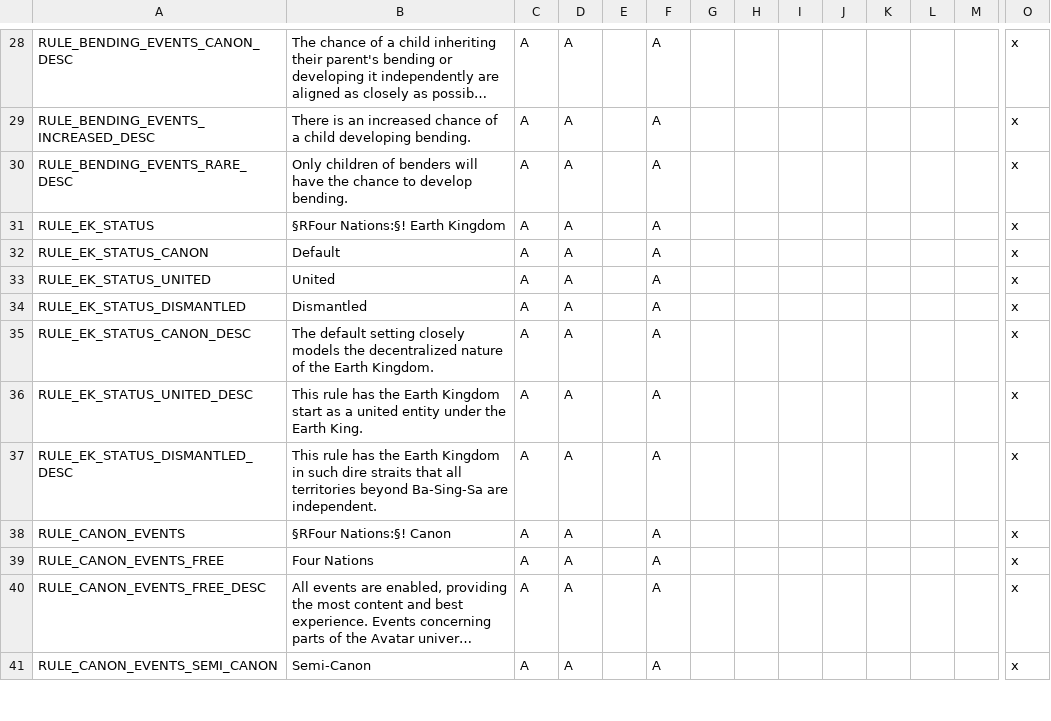
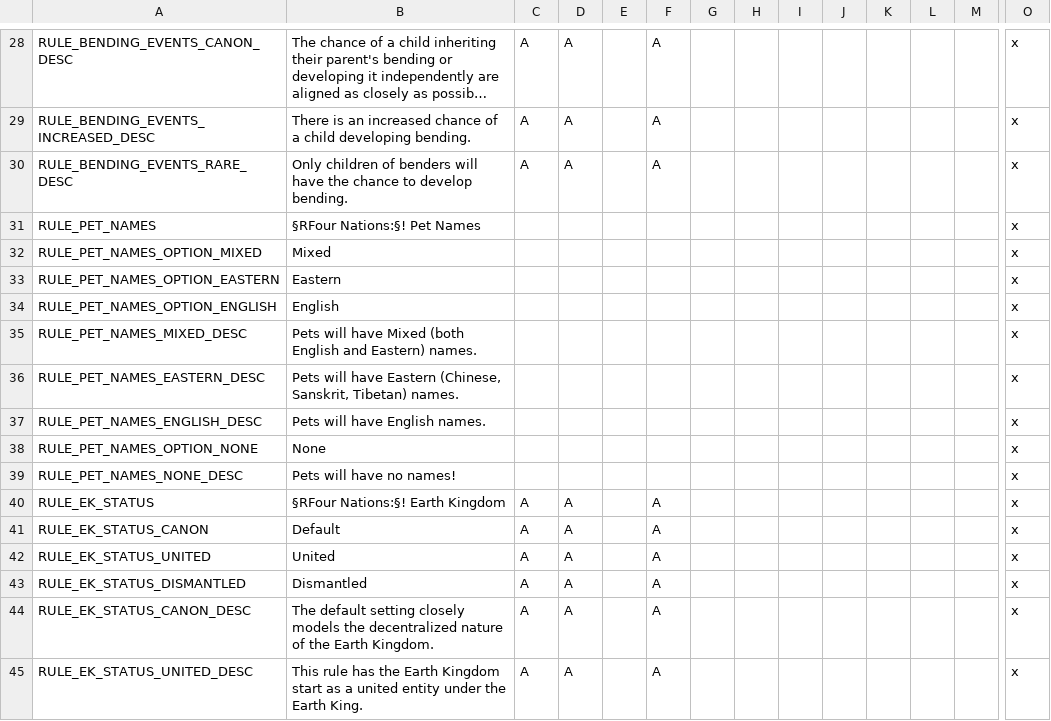
Before and after one commit to Rystic/ATLA-restored, a CSV file: avatar - four nations restored/localisation/000_fix.csv, drawn as a sheet; only a part is shown, gaps mark what is left out; the shorter side is filled out with more unchanged rows; long unchanged cells end in …; rows hold the shown columns only; the diff names each change by its address in the sheet, - before the commit and + after, or states it on an @@ line.

Commit message:
rewrite generic skybison & add a game rule for pet names

```diff
--- a/avatar - four nations restored/localisation/000_fix.csv
+++ b/avatar - four nations restored/localisation/000_fix.csv
+row 31: RULE_PET_NAMES | §RFour Nations:§! Pet Names |  |  |  |  |  |  |  |  |  |  |  | x
+row 32: RULE_PET_NAMES_OPTION_MIXED | Mixed |  |  |  |  |  |  |  |  |  |  |  | x
+row 33: RULE_PET_NAMES_OPTION_EASTERN | Eastern |  |  |  |  |  |  |  |  |  |  |  | x
+row 34: RULE_PET_NAMES_OPTION_ENGLISH | English |  |  |  |  |  |  |  |  |  |  |  | x
+row 35: RULE_PET_NAMES_MIXED_DESC | Pets will have Mixed (both English and Eastern) names. |  |  |  |  |  |  |  |  |  |  |  | x
+row 36: RULE_PET_NAMES_EASTERN_DESC | Pets will have Eastern (Chinese, Sanskrit, Tibetan) names. |  |  |  |  |  |  |  |  |  |  |  | x
+row 37: RULE_PET_NAMES_ENGLISH_DESC | Pets will have English names. |  |  |  |  |  |  |  |  |  |  |  | x
+row 38: RULE_PET_NAMES_OPTION_NONE | None |  |  |  |  |  |  |  |  |  |  |  | x
+row 39: RULE_PET_NAMES_NONE_DESC | Pets will have no names! |  |  |  |  |  |  |  |  |  |  |  | x
```
Also changed, not shown: 5 other files.
